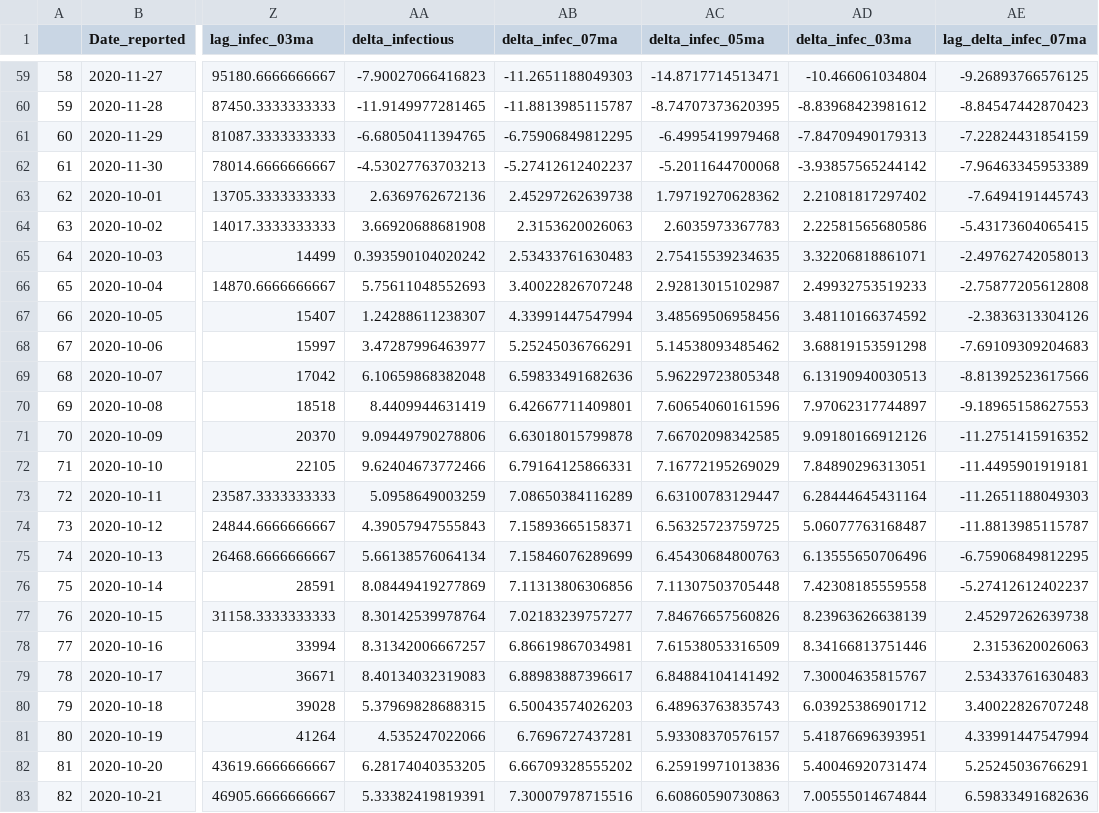
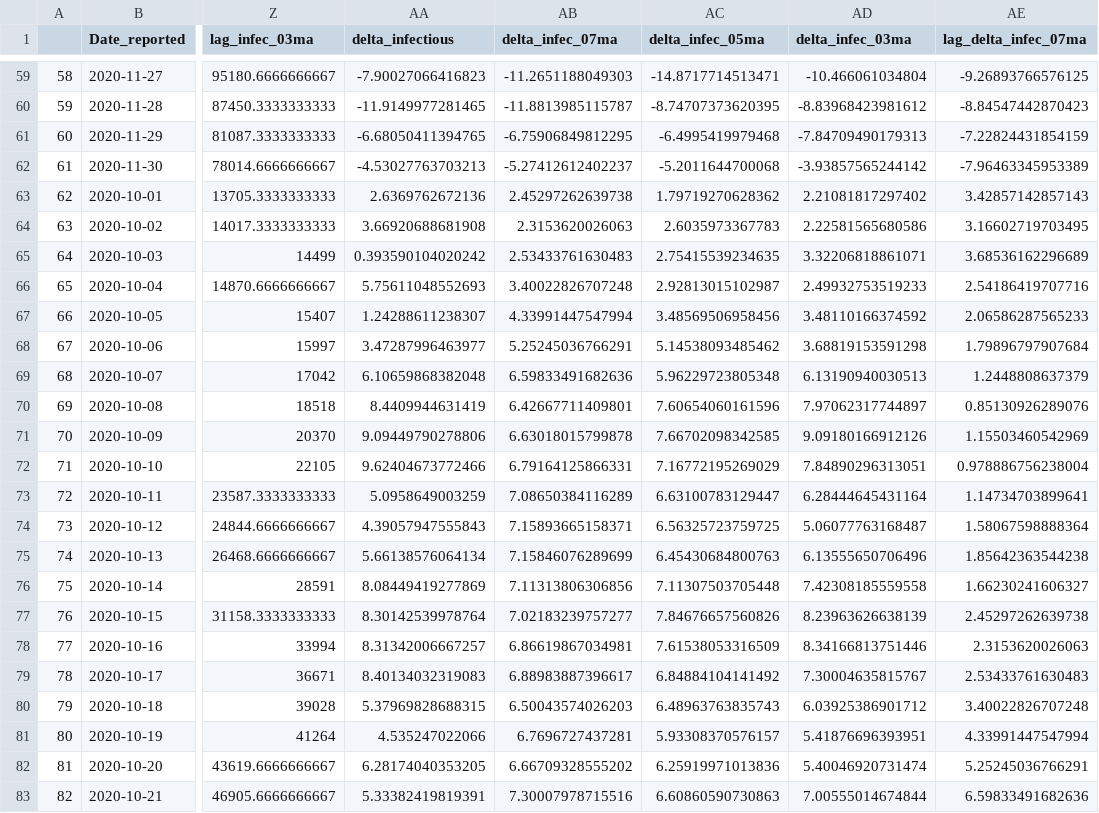
Before and after one commit to zengfung/CovidSpreadAnalysis, a CSV file: data/who_new_response.csv, drawn as a sheet; only a part is shown, gaps mark what is left out; the diff covers the shown part only; the diff names each change by its address in the sheet, - before the commit and + after, or states it on an @@ line.

```diff
--- a/data/who_new_response.csv
+++ b/data/who_new_response.csv
-AE63 (lag_delta_infec_07ma): -7.6494191445743
+AE63 (lag_delta_infec_07ma): 3.42857142857143
-AE64 (lag_delta_infec_07ma): -5.43173604065415
+AE64 (lag_delta_infec_07ma): 3.16602719703495
-AE65 (lag_delta_infec_07ma): -2.49762742058013
+AE65 (lag_delta_infec_07ma): 3.68536162296689
-AE66 (lag_delta_infec_07ma): -2.75877205612808
+AE66 (lag_delta_infec_07ma): 2.54186419707716
-AE67 (lag_delta_infec_07ma): -2.3836313304126
+AE67 (lag_delta_infec_07ma): 2.06586287565233
-AE68 (lag_delta_infec_07ma): -7.69109309204683
+AE68 (lag_delta_infec_07ma): 1.79896797907684
-AE69 (lag_delta_infec_07ma): -8.81392523617566
+AE69 (lag_delta_infec_07ma): 1.2448808637379
-AE70 (lag_delta_infec_07ma): -9.18965158627553
+AE70 (lag_delta_infec_07ma): 0.85130926289076
-AE71 (lag_delta_infec_07ma): -11.2751415916352
+AE71 (lag_delta_infec_07ma): 1.15503460542969
-AE72 (lag_delta_infec_07ma): -11.4495901919181
+AE72 (lag_delta_infec_07ma): 0.978886756238004
-AE73 (lag_delta_infec_07ma): -11.2651188049303
+AE73 (lag_delta_infec_07ma): 1.14734703899641
-AE74 (lag_delta_infec_07ma): -11.8813985115787
+AE74 (lag_delta_infec_07ma): 1.58067598888364
-AE75 (lag_delta_infec_07ma): -6.75906849812295
+AE75 (lag_delta_infec_07ma): 1.85642363544238
-AE76 (lag_delta_infec_07ma): -5.27412612402237
+AE76 (lag_delta_infec_07ma): 1.66230241606327
```
Also changed, not shown: 56 edited cells elsewhere in this file, 2 other files.
